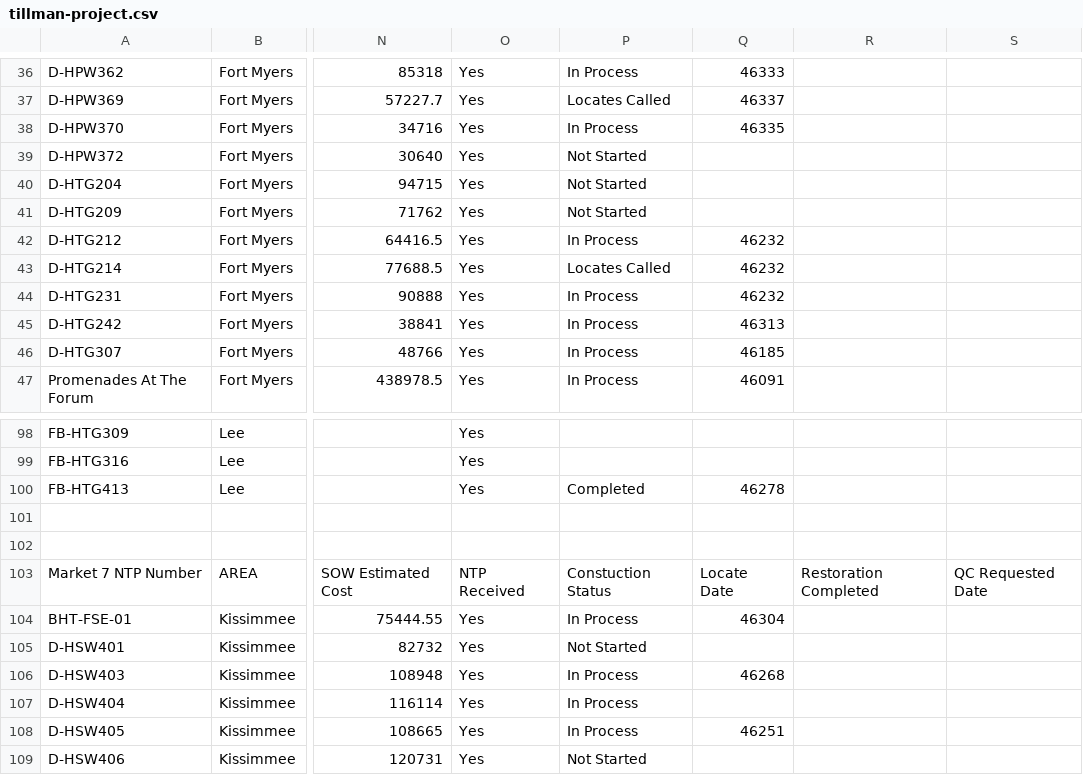
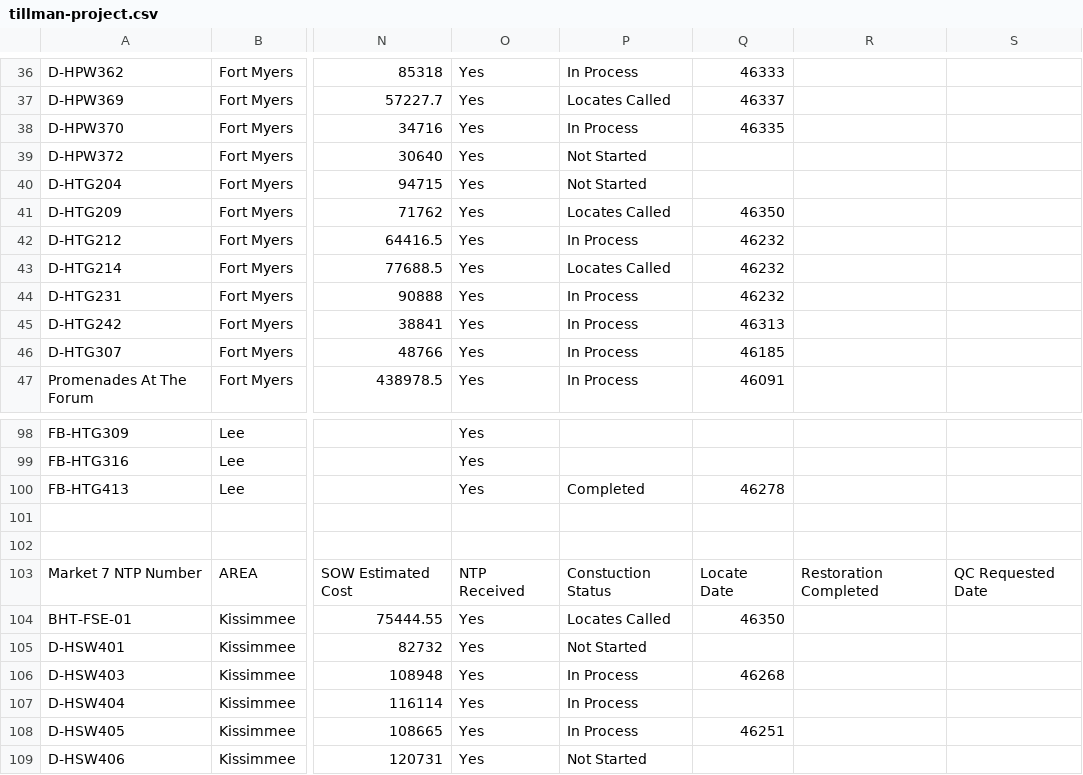
Before and after one commit to JCKraus1/Tillman-Dashboard, a CSV file: tillman-project.csv, drawn as a sheet; only a part is shown, gaps mark what is left out; the diff names each change by its address in the sheet, - before the commit and + after, or states it on an @@ line.

Commit message:
Automated CSV update every 6 hours

```diff
--- a/tillman-project.csv
+++ b/tillman-project.csv
-P41: Not Started
+P41: Locates Called
-Q41: (empty)
+Q41: 46350
-P104: In Process
+P104: Locates Called
-Q104: 46304
+Q104: 46350
```
